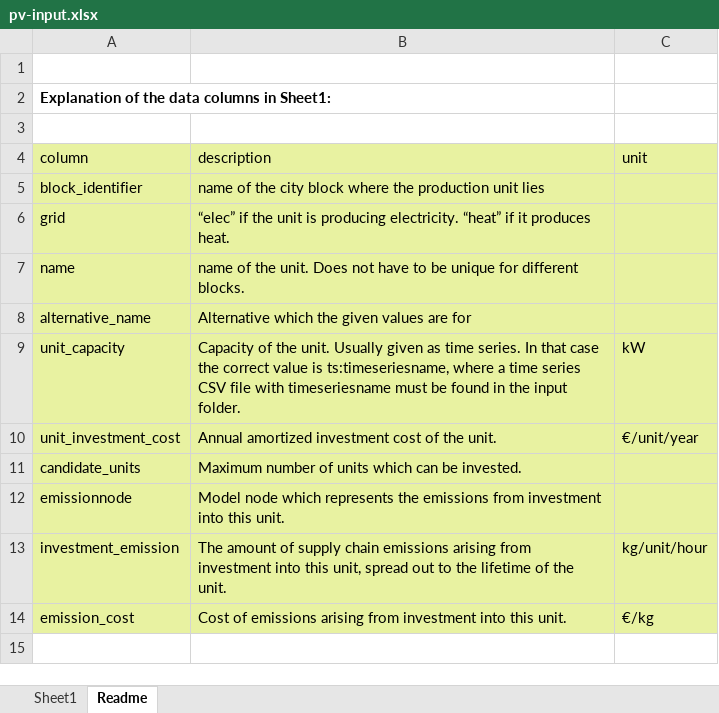
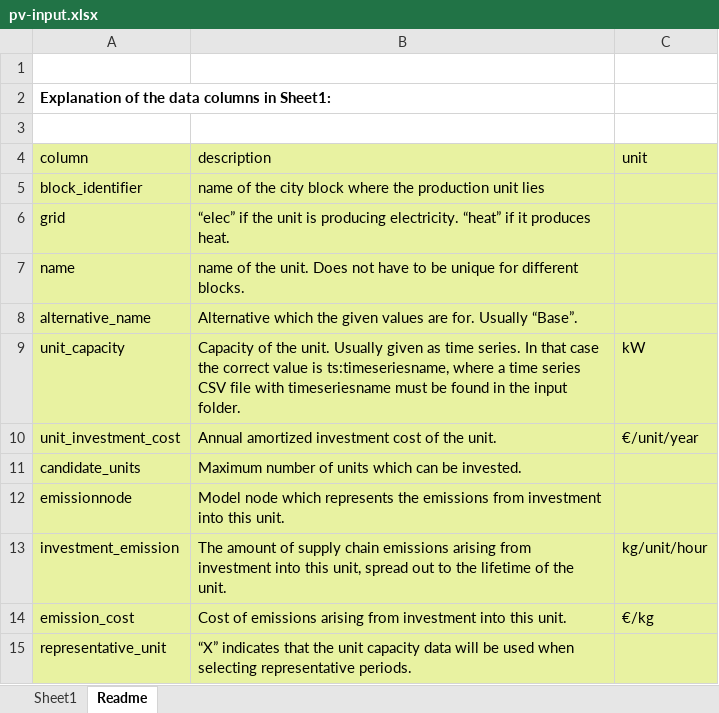
Before and after one commit to vttresearch/siteopt_toolbox, an Excel workbook: example_data/production/pv-input.xlsx, sheet Readme, drawn as a sheet; values as stored, in another font and other column widths than the file's, no borders; the diff names each change by its address in the sheet, - before the commit and + after, or states it on an @@ line.

Commit message:
updated example data with new column.

```diff
--- a/example_data/production/pv-input.xlsx (sheet Readme)
+++ b/example_data/production/pv-input.xlsx (sheet Readme)
-B8 (description): …values are for
+B8 (description): …values are for. Usually “Base”.
+row 15: representative_unit | “X” indicates that the unit capacity data will be used when selecting representative periods.
```
Also changed, not shown: sheet Sheet1, example_data/nodes/nodes.xlsx.
